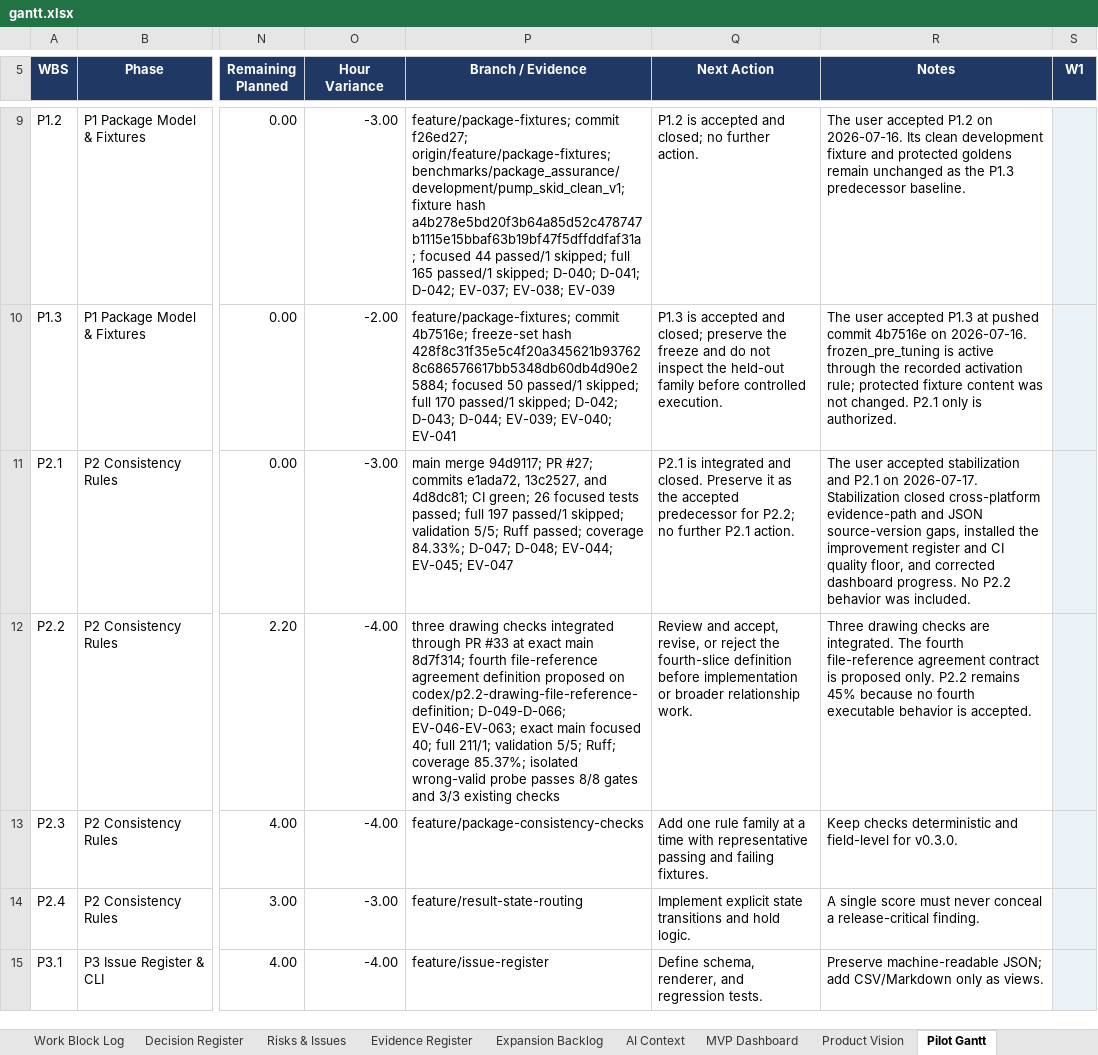
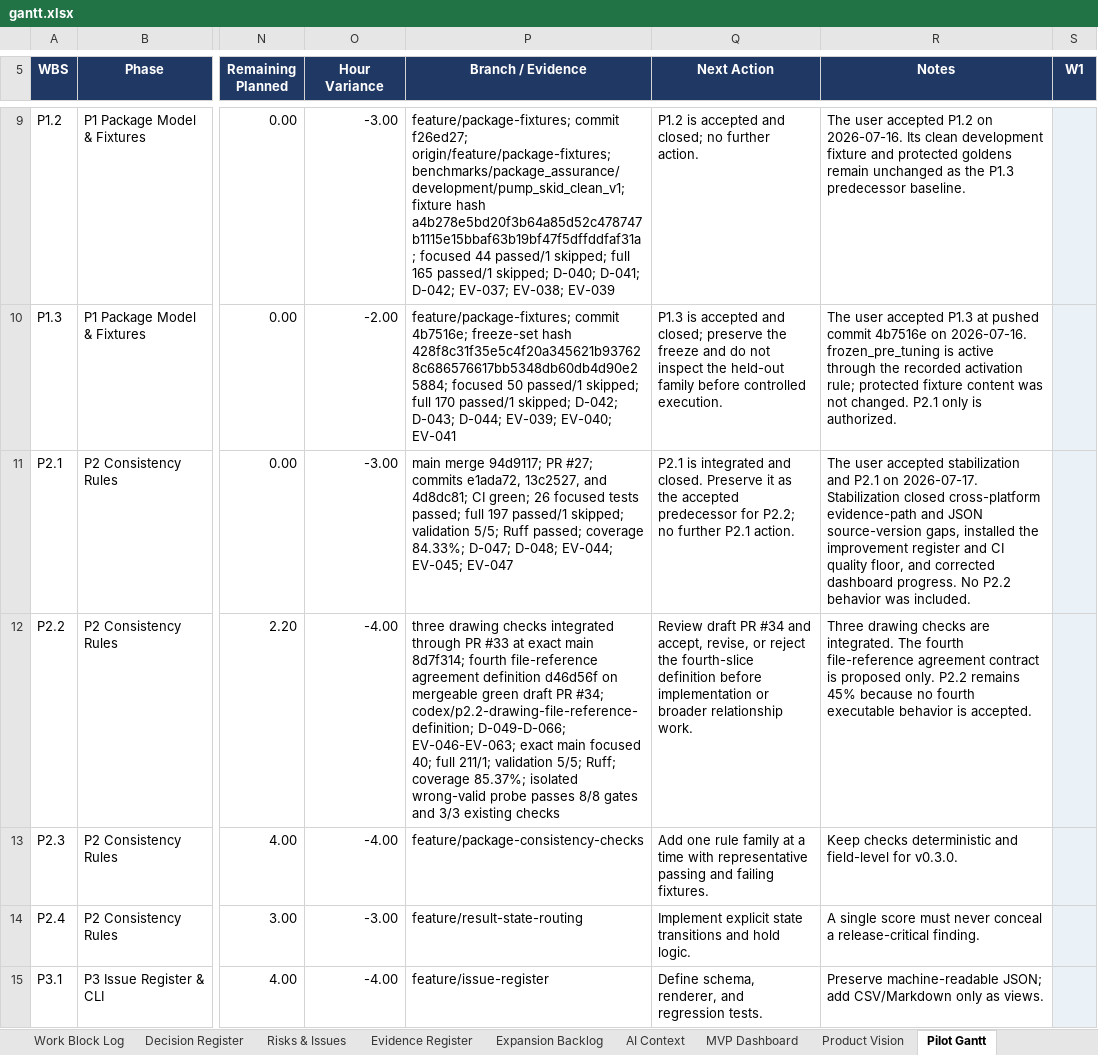
Before and after one commit to Jason-Jensen/mechanical-technical-document-evaluation-harness, an Excel workbook: gantt.xlsx, sheet Pilot Gantt, drawn as a sheet; only a part is shown, gaps mark what is left out; values as stored, in another font and other column widths than the file's, no borders; conditional formats not drawn; the diff names each change by its address in the sheet, - before the commit and + after, or states it on an @@ line.

Commit message:
Record PR 34 definition review readiness

```diff
--- a/gantt.xlsx (sheet Pilot Gantt)
+++ b/gantt.xlsx (sheet Pilot Gantt)
-P12 (Branch / Evidence): …agreement definition proposed on codex/p2.2-drawing-file-reference-definition; D-049-D-066;…
+P12 (Branch / Evidence): …agreement definition d46d56f on mergeable green draft PR #34; codex/p2.2-drawing-file-reference-definition; D-049-D-066;…
-Q12 (Next Action): Review and accept,…
+Q12 (Next Action): Review draft PR #34 and accept,…
```
Also changed, not shown: sheet Pilot Dashboard, sheet AI Context, sheet Decision Register, sheet Evidence Register, sheet Start Here, charts or pictures, 4 other files.
